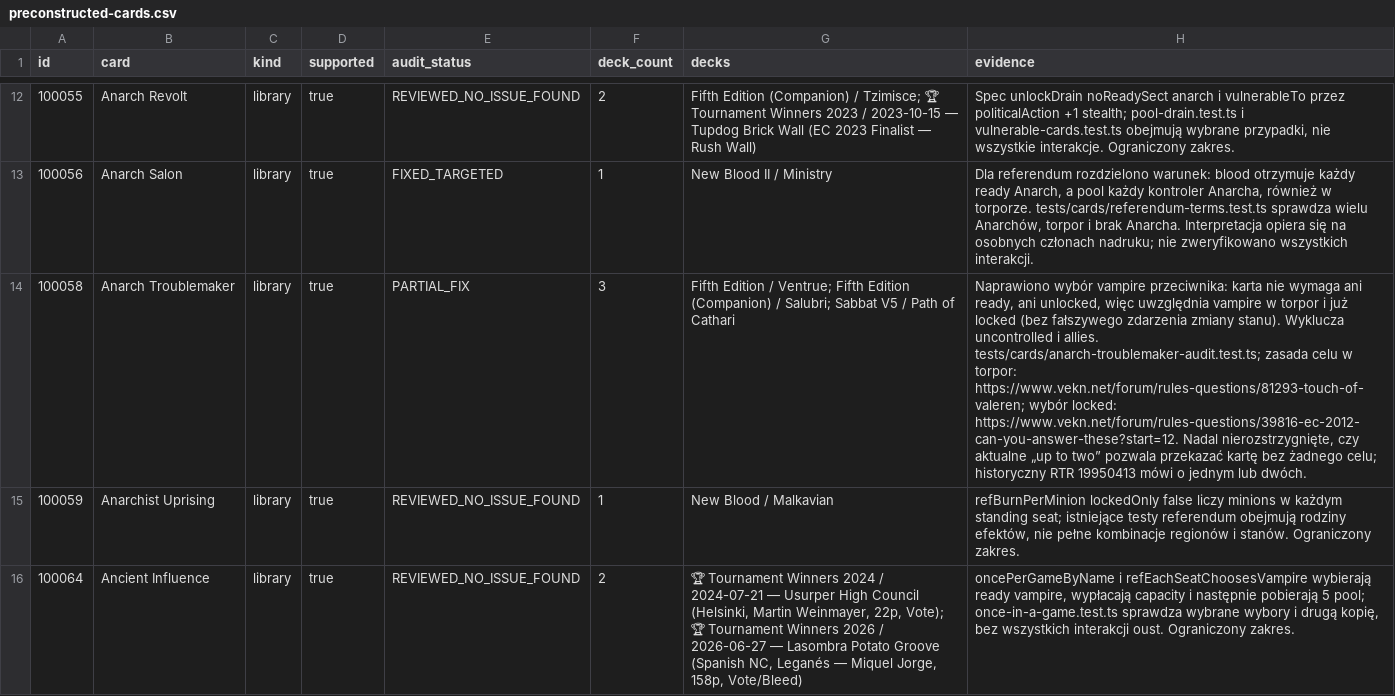
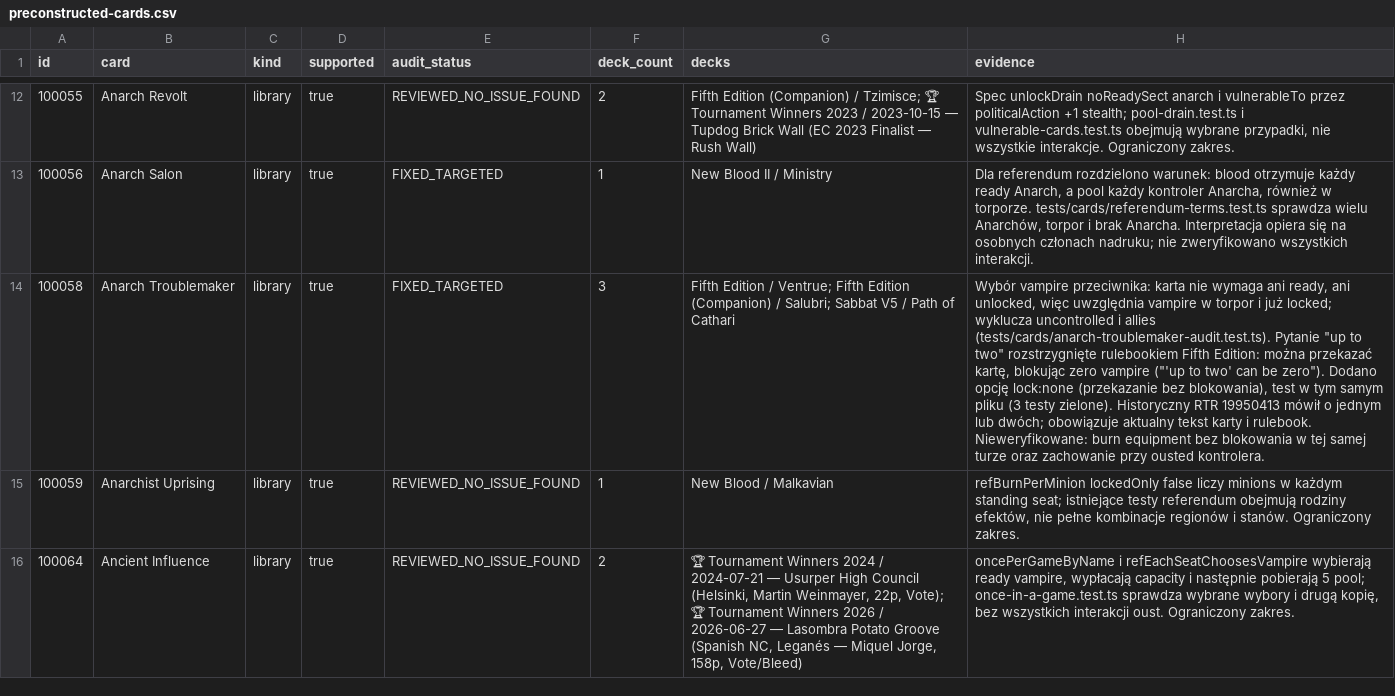
Before and after one commit to komensal/VTES-Player, a CSV file: docs/card-audit/preconstructed-cards.csv, drawn as a sheet; only a part is shown, gaps mark what is left out; the diff names each change by its address in the sheet, - before the commit and + after, or states it on an @@ line.

Commit message:
Anarch Troublemaker: "up to two" can be zero
- the rulebook (Fifth Edition) allows giving control with no vampire locked; added lock:none option
- tests/cards/anarch-troublemaker-audit.test.ts: zero option offered, hands the card over, locks nobody
- manual-findings: 100058 FIXED_TARGETED; historical RTR 19950413 superseded by current text and rulebook
- full vitest 490 files, 6074 passed

Co-authored-by: arena-agent <297053741+arena-agent@users.noreply.github.com>

```diff
--- a/docs/card-audit/preconstructed-cards.csv
+++ b/docs/card-audit/preconstructed-cards.csv
-E14 (audit_status): PARTIAL_FIX
+E14 (audit_status): FIXED_TARGETED
-H14 (evidence): Naprawiono wybór vampire przeciwnika: karta nie wymaga ani ready, ani unlocked, więc uwzględnia vampire w torpor i już locked (bez fałszywego zdarzenia zmiany stanu). Wyklucza uncontrolled i allies. tests/cards/anarch-troublemaker-audit.test.ts; zasada celu w torpor: https://www.vekn.net/forum/rules-questions/81293-touch-of-valeren; wybór locked: https://www.vekn.net/forum/rules-questions/39816-ec-2012-can-you-answer-these?start=12. Nadal nierozstrzygnięte, czy aktualne „up to two” pozwala przekazać kartę bez żadnego celu; historyczny RTR 19950413 mówi o jednym lub dwóch.
+H14 (evidence): Wybór vampire przeciwnika: karta nie wymaga ani ready, ani unlocked, więc uwzględnia vampire w torpor i już locked; wyklucza uncontrolled i allies (tests/cards/anarch-troublemaker-audit.test.ts). Pytanie "up to two" rozstrzygnięte rulebookiem Fifth Edition: można przekazać kartę, blokując zero vampire ("'up to two' can be zero"). Dodano opcję lock:none (przekazanie bez blokowania), test w tym samym pliku (3 testy zielone). Historyczny RTR 19950413 mówił o jednym lub dwóch; obowiązuje aktualny tekst karty i rulebook. Nieweryfikowane: burn equipment bez blokowania w tej samej turze oraz zachowanie przy ousted kontrolera.
```
Also changed, not shown: docs/card-audit/inventory.csv, 5 other files.
